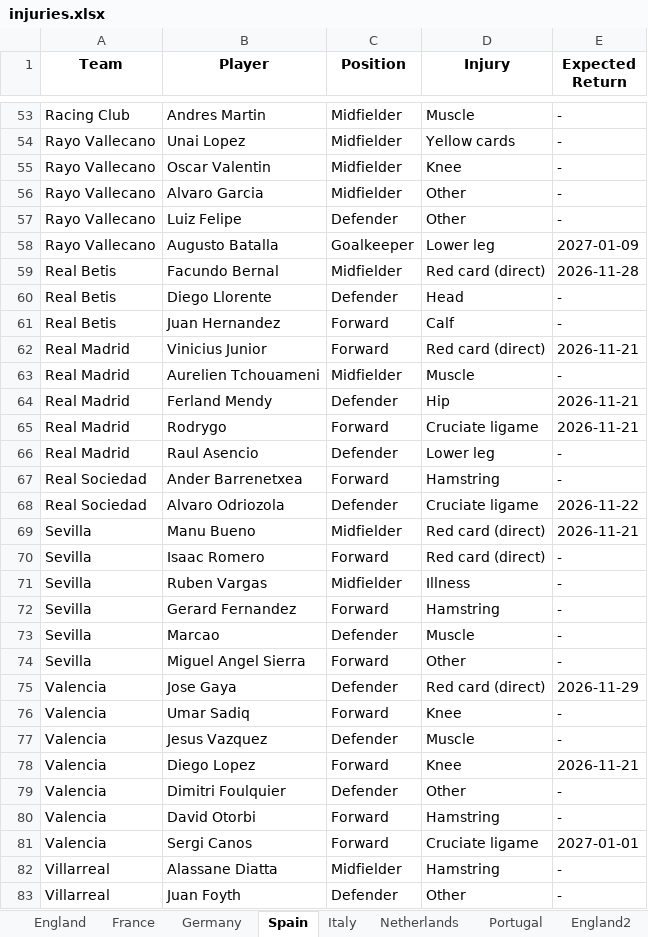
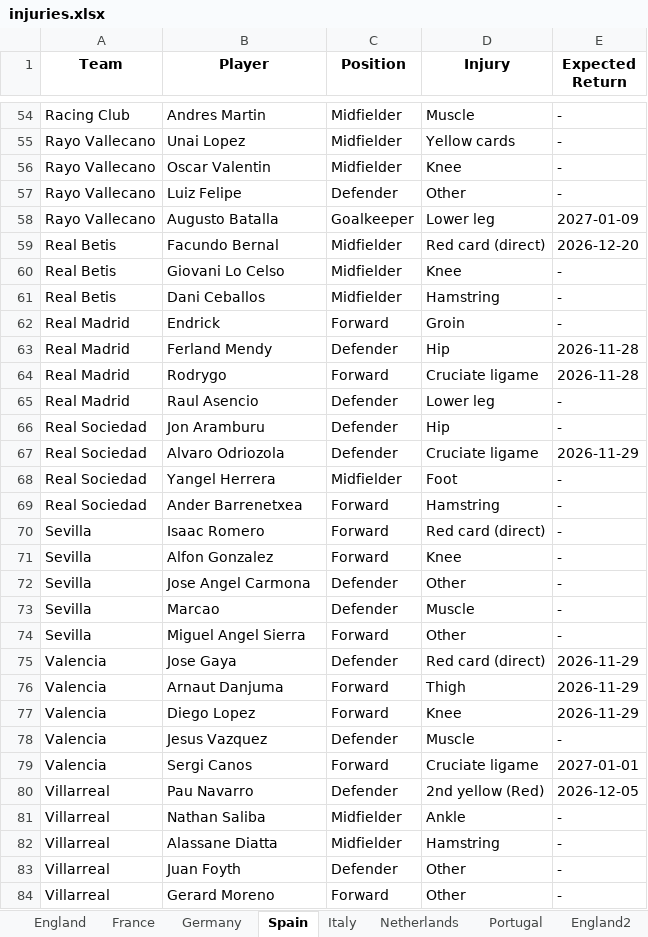
Before and after one commit to Uttam2007110/Football-Projections, an Excel workbook: whoscored/injuries.xlsx, sheet Spain, drawn as a sheet; only a part is shown, gaps mark what is left out; the shorter side is filled out with more unchanged rows; values as stored, in another font and other column widths than the file's, no borders; removed rows and columns are numbered as before the commit, all else as after; the diff covers the shown part only; the diff names each change by its address in the sheet, - before the commit and + after, or states it on an @@ line.

```diff
--- a/whoscored/injuries.xlsx (sheet Spain)
+++ b/whoscored/injuries.xlsx (sheet Spain)
-row 56: Rayo Vallecano | Alvaro Garcia | Midfielder | Other | -
-E59 (Expected Return): 2026-11-28
+E59 (Expected Return): 2026-12-20
-row 60: Real Betis | Diego Llorente | Defender | Head | -
-row 61: Real Betis | Juan Hernandez | Forward | Calf | -
-row 62: Real Madrid | Vinicius Junior | Forward | Red card (direct) | 2026-11-21
-row 63: Real Madrid | Aurelien Tchouameni | Midfielder | Muscle | -
+row 60: Real Betis | Giovani Lo Celso | Midfielder | Knee | -
+row 61: Real Betis | Dani Ceballos | Midfielder | Hamstring | -
+row 62: Real Madrid | Endrick | Forward | Groin | -
-E63:E64 (Expected Return): 2026-11-21
+E63:E64 (Expected Return): 2026-11-28
+row 66: Real Sociedad | Jon Aramburu | Defender | Hip | -
+row 67: Real Sociedad | Alvaro Odriozola | Defender | Cruciate ligame | 2026-11-29
+row 68: Real Sociedad | Yangel Herrera | Midfielder | Foot | -
-row 68: Real Sociedad | Alvaro Odriozola | Defender | Cruciate ligame | 2026-11-22
-row 69: Sevilla | Manu Bueno | Midfielder | Red card (direct) | 2026-11-21
-row 71: Sevilla | Ruben Vargas | Midfielder | Illness | -
-B71 (Player): Gerard Fernandez
+B71 (Player): Alfon Gonzalez
-D71 (Injury): Hamstring
+D71 (Injury): Knee
+row 72: Sevilla | Jose Angel Carmona | Defender | Other | -
+row 76: Valencia | Arnaut Danjuma | Forward | Thigh | 2026-11-29
-B77 (Player): Umar Sadiq
+B77 (Player): Diego Lopez
-E77 (Expected Return): -
+E77 (Expected Return): 2026-11-29
-row 78: Valencia | Diego Lopez | Forward | Knee | 2026-11-21
-row 79: Valencia | Dimitri Foulquier | Defender | Other | -
-row 80: Valencia | David Otorbi | Forward | Hamstring | -
+row 80: Villarreal | Pau Navarro | Defender | 2nd yellow (Red) | 2026-12-05
+row 81: Villarreal | Nathan Saliba | Midfielder | Ankle | -
```
Also changed, not shown: 15 added rows, 14 removed rows and 15 edited cells elsewhere in this sheet, sheet England, sheet Germany, sheet Italy, sheet France, sheet USA, sheet Brazil, 3 more sheets, other sheet tabs, whoscored/England2_teams.xlsx, 1 other file.
